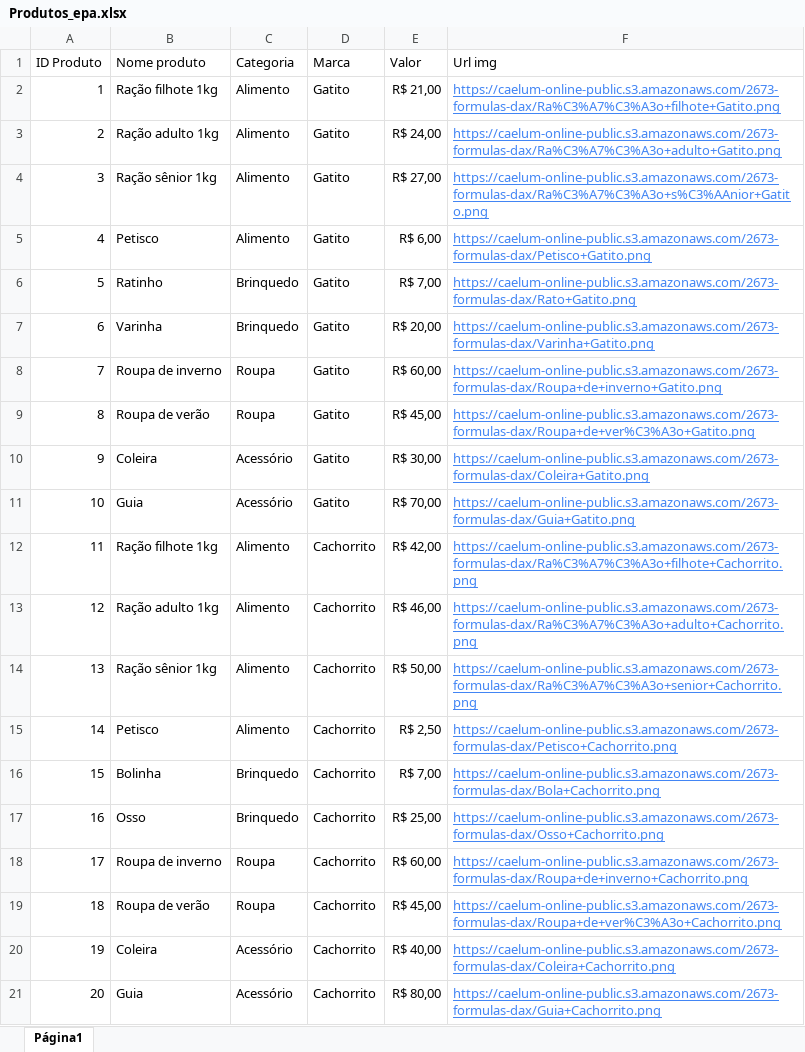
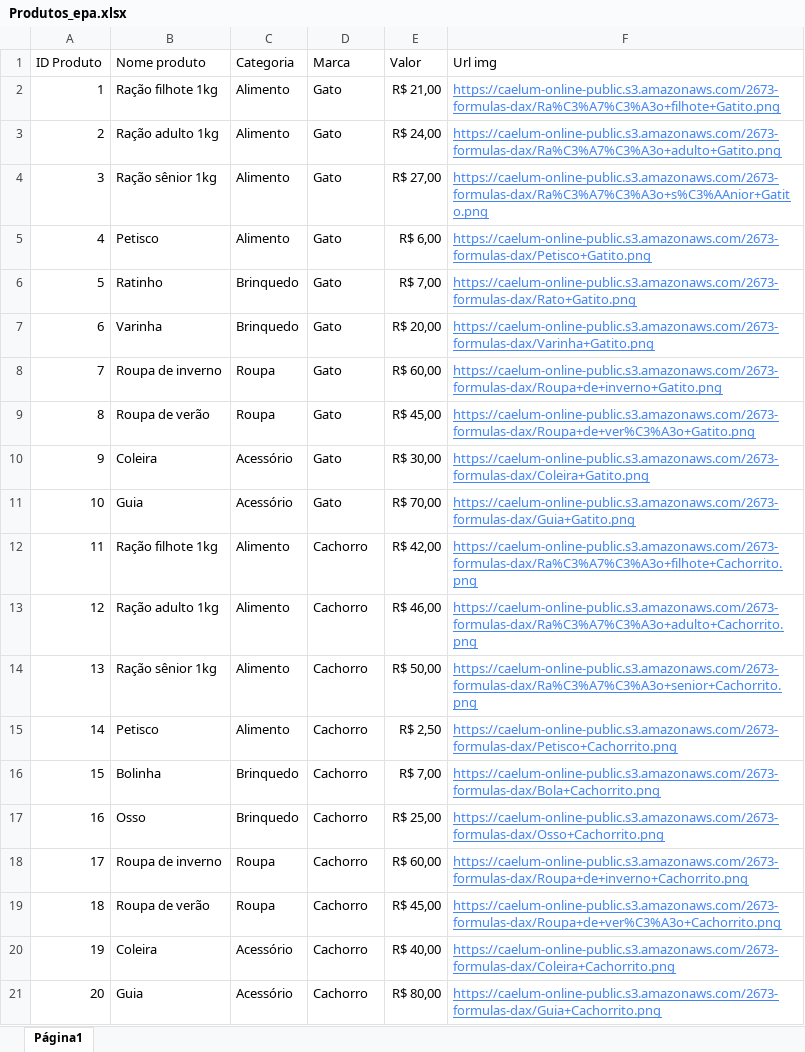
Before and after one commit to gustavoallves/epa-petshop-powerbi, an Excel workbook: epa-shop-main/base/Produtos_epa.xlsx, sheet Página1, drawn as a sheet; values as stored, in another font and other column widths than the file's, no borders; charts and pictures not drawn; the diff names each change by its address in the sheet, - before the commit and + after, or states it on an @@ line.

```diff
--- a/epa-shop-main/base/Produtos_epa.xlsx (sheet Página1)
+++ b/epa-shop-main/base/Produtos_epa.xlsx (sheet Página1)
-D2:D11 (Marca): Gatito
+D2:D11 (Marca): Gato
-D12:D21 (Marca): Cachorrito
+D12:D21 (Marca): Cachorro
```
Also changed, not shown: charts or pictures, epa-shop-main/base/Vendas/Vendas/Epa_2020.xlsx, epa-shop-main/base/Vendas/Vendas/Epa_2021.xlsx, 2 other files.
